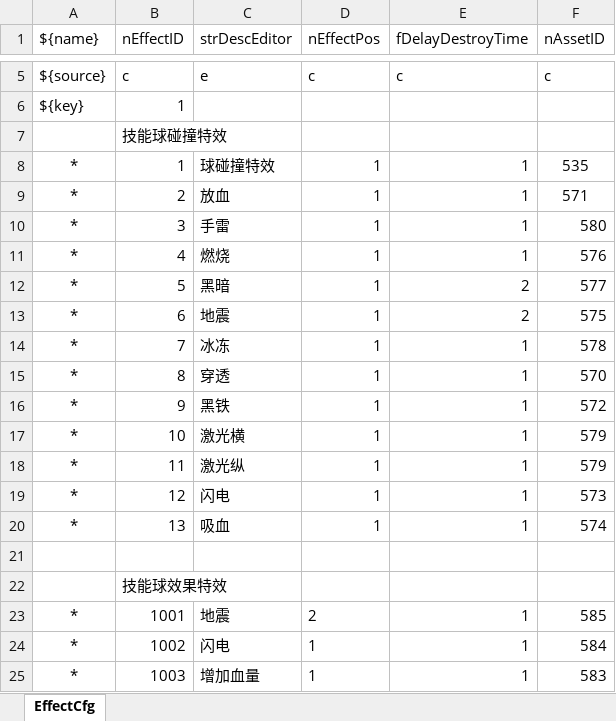
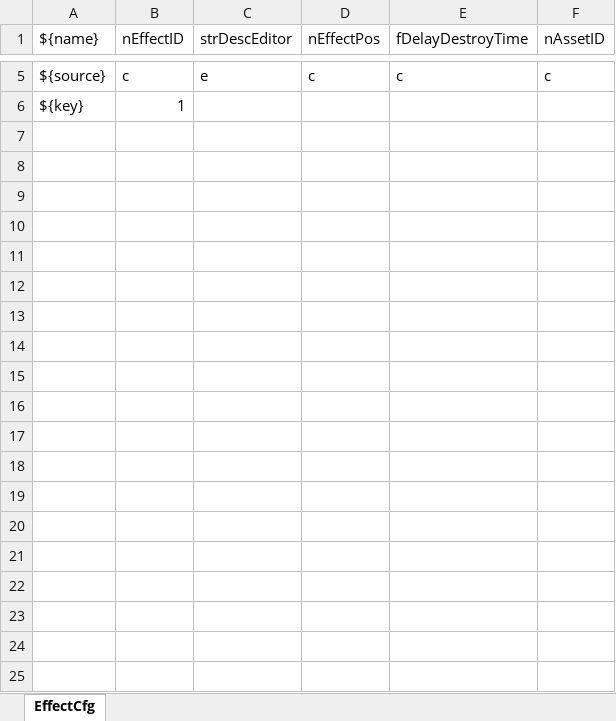
Before and after one commit to Whhh5/PrjBall2d, an Excel workbook: Misc/Excel/Framework/EffectCfg.xlsx, sheet EffectCfg, drawn as a sheet; only a part is shown, gaps mark what is left out; values as stored, in another font and other column widths than the file's, no borders; the diff covers the shown part only; the diff names each change by its address in the sheet, - before the commit and + after, or states it on an @@ line.

```diff
--- a/Misc/Excel/Framework/EffectCfg.xlsx (sheet EffectCfg)
+++ b/Misc/Excel/Framework/EffectCfg.xlsx (sheet EffectCfg)
-row 7:  | 技能球碰撞特效
-row 8: * | 1 | 球碰撞特效 | 1 | 1 | 535
-row 9: * | 2 | 放血 | 1 | 1 | 571
-row 10: * | 3 | 手雷 | 1 | 1 | 580
-row 11: * | 4 | 燃烧 | 1 | 1 | 576
-row 12: * | 5 | 黑暗 | 1 | 2 | 577
-row 13: * | 6 | 地震 | 1 | 2 | 575
-row 14: * | 7 | 冰冻 | 1 | 1 | 578
-row 15: * | 8 | 穿透 | 1 | 1 | 570
-row 16: * | 9 | 黑铁 | 1 | 1 | 572
-row 17: * | 10 | 激光横 | 1 | 1 | 579
-row 18: * | 11 | 激光纵 | 1 | 1 | 579
-row 19: * | 12 | 闪电 | 1 | 1 | 573
-row 20: * | 13 | 吸血 | 1 | 1 | 574
-row 21: (empty)
-row 22:  | 技能球效果特效
-row 23: * | 1001 | 地震 | 2 | 1 | 585
-row 24: * | 1002 | 闪电 | 1 | 1 | 584
-row 25: * | 1003 | 增加血量 | 1 | 1 | 583
```
Also changed, not shown: 85 removed rows elsewhere in this sheet, Misc/Excel/Framework/AssetCfg.xlsx, Misc/Excel/Framework/ClipCfg.xlsx, 34 other files.
